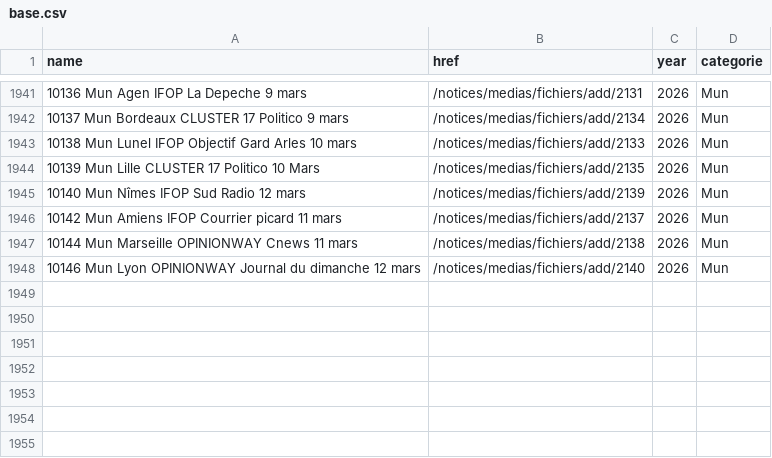
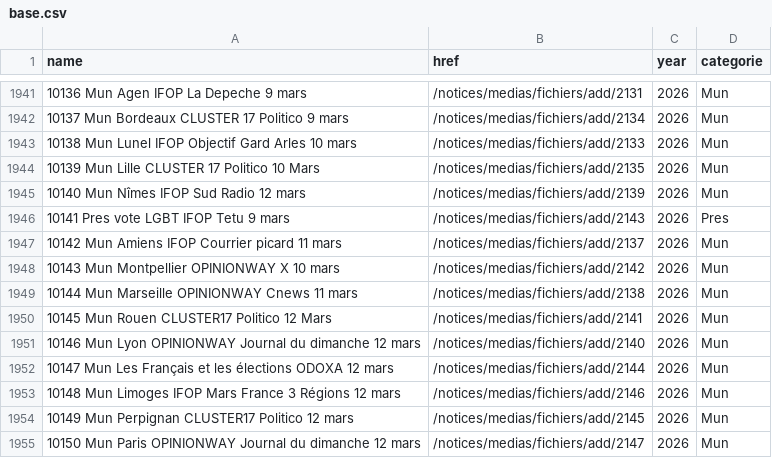
Before and after one commit to MieuxVoter/sondages-commission-index, a CSV file: base.csv, drawn as a sheet; only a part is shown, gaps mark what is left out.

```diff
--- a/base.csv
+++ b/base.csv
@@ -1945,4 +1945,11 @@ name,href,year,categorie
 10140 Mun Nîmes IFOP Sud Radio 12 mars,/notices/medias/fichiers/add/2139,2026,Mun
+10141 Pres vote LGBT IFOP Tetu 9 mars,/notices/medias/fichiers/add/2143,2026,Pres
 10142 Mun Amiens IFOP Courrier picard 11 mars,/notices/medias/fichiers/add/2137,2026,Mun
+10143 Mun Montpellier OPINIONWAY X 10 mars,/notices/medias/fichiers/add/2142,2026,Mun
 10144 Mun Marseille OPINIONWAY Cnews 11 mars,/notices/medias/fichiers/add/2138,2026,Mun
+10145 Mun Rouen CLUSTER17 Politico 12 Mars,/notices/medias/fichiers/add/2141,2026,Mun
 10146 Mun Lyon OPINIONWAY Journal du dimanche 12 mars,/notices/medias/fichiers/add/2140,2026,Mun
+10147 Mun Les Français et les élections ODOXA 12 mars,/notices/medias/fichiers/add/2144,2026,Mun
+10148 Mun Limoges IFOP Mars France 3 Régions 12 mars,/notices/medias/fichiers/add/2146,2026,Mun
+10149 Mun Perpignan CLUSTER17 Politico 12 mars,/notices/medias/fichiers/add/2145,2026,Mun
+10150 Mun Paris OPINIONWAY Journal du dimanche 12 mars,/notices/medias/fichiers/add/2147,2026,Mun
```
Also changed, not shown: files.csv, notices_catalog.csv, 7 other files.
